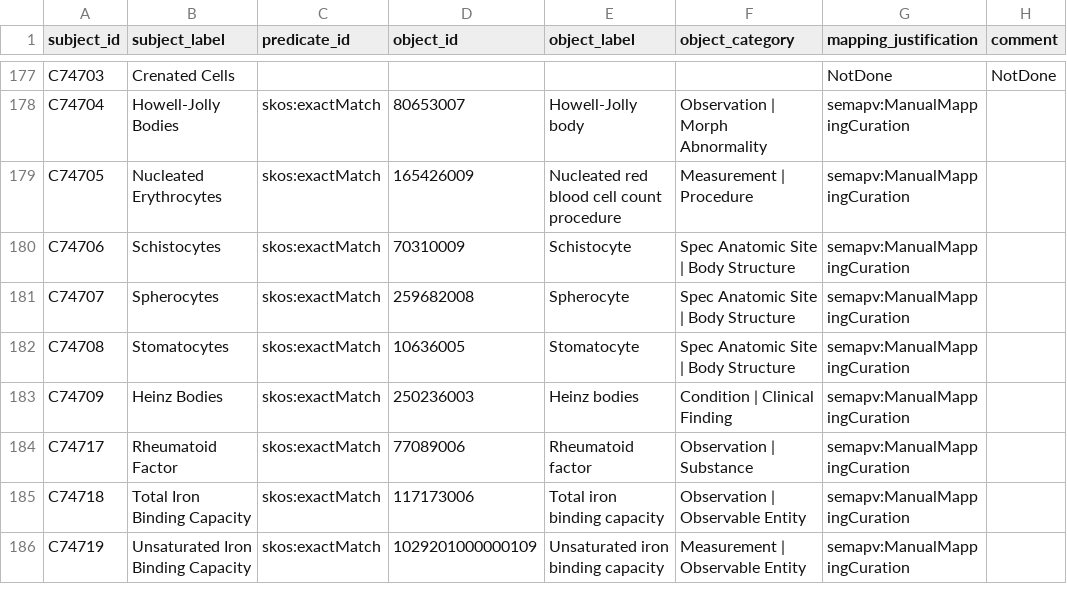
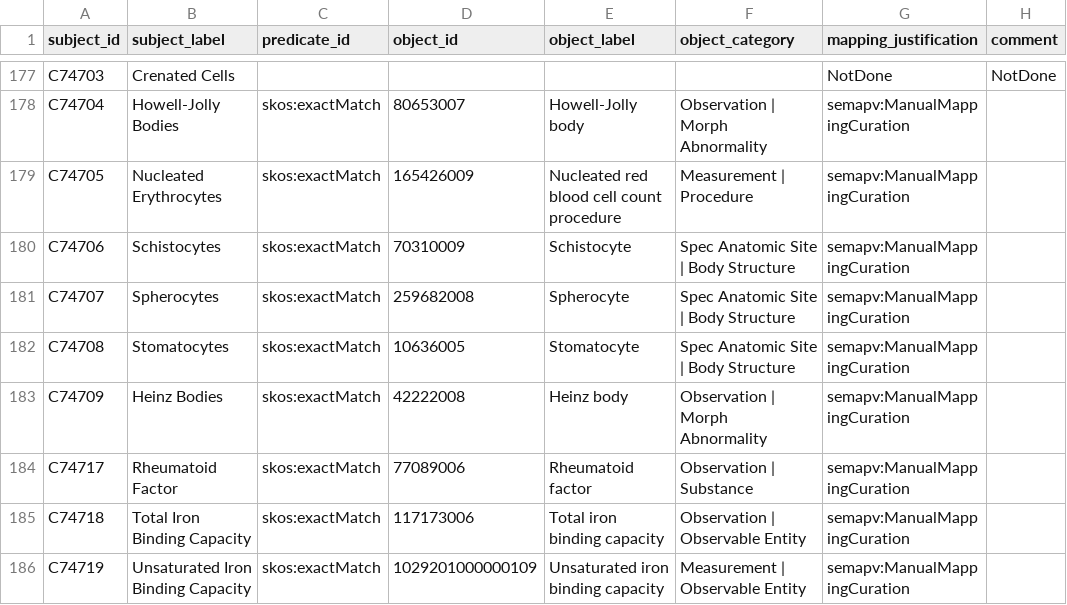
Before and after one commit to mi-erasmusmc/send-snomed-mappings, a TSV file: lab_test_name/labtestname_snomed.tsv, drawn as a sheet; only a part is shown, gaps mark what is left out; the diff names each change by its address in the sheet, - before the commit and + after, or states it on an @@ line.

Commit message:
remap heinz body

```diff
--- a/lab_test_name/labtestname_snomed.tsv
+++ b/lab_test_name/labtestname_snomed.tsv
-D183 (object_id): 250236003
+D183 (object_id): 42222008
-E183 (object_label): Heinz bodies
+E183 (object_label): Heinz body
-F183 (object_category): Condition | Clinical Finding
+F183 (object_category): Observation | Morph Abnormality
```
